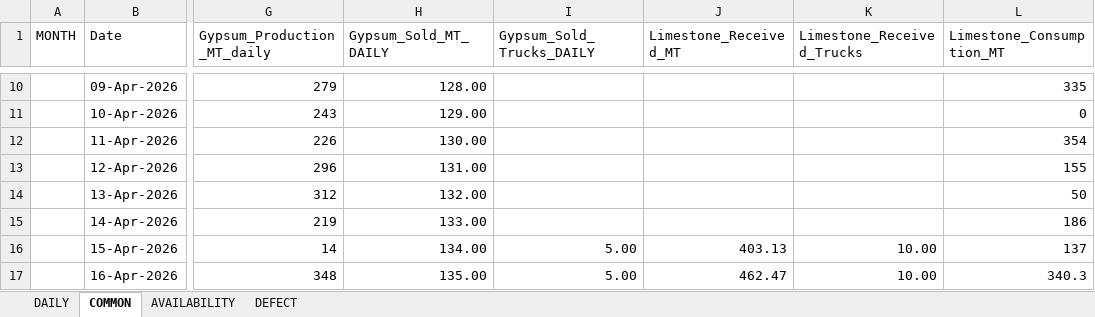
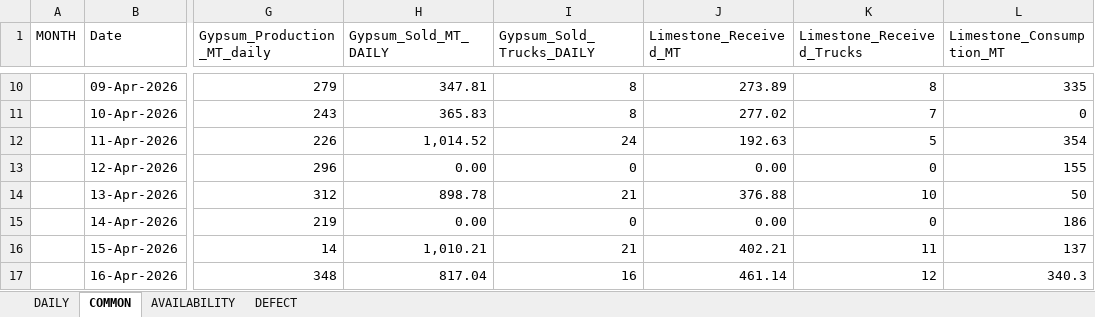
Before and after one commit to mridulkantibaruri98-hub/fgd-dashboard01, an Excel workbook: data/dashboard-data.xlsx, sheet COMMON, drawn as a sheet; only a part is shown, gaps mark what is left out; values as stored, in another font and other column widths than the file's, no cell formats; the diff covers the shown part only; the diff names each change by its address in the sheet, - before the commit and + after, or states it on an @@ line.

```diff
--- a/data/dashboard-data.xlsx (sheet COMMON)
+++ b/data/dashboard-data.xlsx (sheet COMMON)
-H10 (Gypsum_Sold_MT_DAILY): 128.00
+H10 (Gypsum_Sold_MT_DAILY): 347.81
-I10:I11 (Gypsum_Sold_Trucks_DAILY): (empty)
+I10:I11 (Gypsum_Sold_Trucks_DAILY): 8
-J10 (Limestone_Received_MT): (empty)
+J10 (Limestone_Received_MT): 273.89
-K10 (Limestone_Received_Trucks): (empty)
+K10 (Limestone_Received_Trucks): 8
-H11 (Gypsum_Sold_MT_DAILY): 129.00
+H11 (Gypsum_Sold_MT_DAILY): 365.83
-J11 (Limestone_Received_MT): (empty)
+J11 (Limestone_Received_MT): 277.02
-K11 (Limestone_Received_Trucks): (empty)
+K11 (Limestone_Received_Trucks): 7
-H12 (Gypsum_Sold_MT_DAILY): 130.00
+H12 (Gypsum_Sold_MT_DAILY): 1,014.52
-I12 (Gypsum_Sold_Trucks_DAILY): (empty)
+I12 (Gypsum_Sold_Trucks_DAILY): 24
-J12 (Limestone_Received_MT): (empty)
+J12 (Limestone_Received_MT): 192.63
-K12 (Limestone_Received_Trucks): (empty)
+K12 (Limestone_Received_Trucks): 5
-H13 (Gypsum_Sold_MT_DAILY): 131.00
+H13 (Gypsum_Sold_MT_DAILY): 0.00
-I13 (Gypsum_Sold_Trucks_DAILY): (empty)
+I13 (Gypsum_Sold_Trucks_DAILY): 0
-J13 (Limestone_Received_MT): (empty)
+J13 (Limestone_Received_MT): 0.00
-K13 (Limestone_Received_Trucks): (empty)
+K13 (Limestone_Received_Trucks): 0
-H14 (Gypsum_Sold_MT_DAILY): 132.00
+H14 (Gypsum_Sold_MT_DAILY): 898.78
-I14 (Gypsum_Sold_Trucks_DAILY): (empty)
+I14 (Gypsum_Sold_Trucks_DAILY): 21
-J14 (Limestone_Received_MT): (empty)
+J14 (Limestone_Received_MT): 376.88
-K14 (Limestone_Received_Trucks): (empty)
+K14 (Limestone_Received_Trucks): 10
-H15 (Gypsum_Sold_MT_DAILY): 133.00
+H15 (Gypsum_Sold_MT_DAILY): 0.00
-I15 (Gypsum_Sold_Trucks_DAILY): (empty)
+I15 (Gypsum_Sold_Trucks_DAILY): 0
-J15 (Limestone_Received_MT): (empty)
+J15 (Limestone_Received_MT): 0.00
-K15 (Limestone_Received_Trucks): (empty)
+K15 (Limestone_Received_Trucks): 0
-H16 (Gypsum_Sold_MT_DAILY): 134.00
+H16 (Gypsum_Sold_MT_DAILY): 1,010.21
-I16 (Gypsum_Sold_Trucks_DAILY): 5.00
+I16 (Gypsum_Sold_Trucks_DAILY): 21
-J16 (Limestone_Received_MT): 403.13
+J16 (Limestone_Received_MT): 402.21
-K16 (Limestone_Received_Trucks): 10.00
+K16 (Limestone_Received_Trucks): 11
-H17 (Gypsum_Sold_MT_DAILY): 135.00
+H17 (Gypsum_Sold_MT_DAILY): 817.04
-I17 (Gypsum_Sold_Trucks_DAILY): 5.00
+I17 (Gypsum_Sold_Trucks_DAILY): 16
-J17 (Limestone_Received_MT): 462.47
+J17 (Limestone_Received_MT): 461.14
-K17 (Limestone_Received_Trucks): 10.00
+K17 (Limestone_Received_Trucks): 12
```
Also changed, not shown: 695 edited cells elsewhere in this sheet, cell formats.
